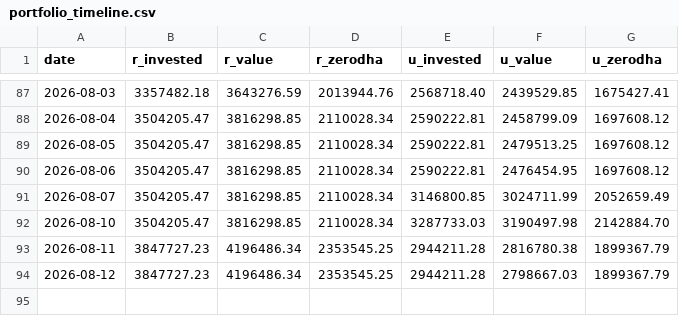
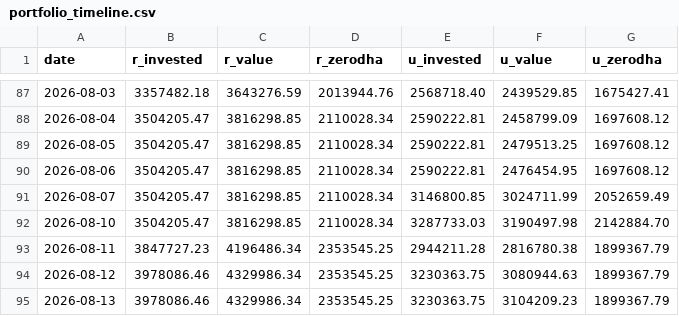
Before and after one commit to himanshu-1608/personal-portfolio, a CSV file: reports/portfolio_timeline.csv, drawn as a sheet; only a part is shown, gaps mark what is left out.

```diff
--- a/reports/portfolio_timeline.csv
+++ b/reports/portfolio_timeline.csv
@@ -93,2 +93,3 @@ date,r_invested,r_value,r_zerodha,u_invested,u_value,u_zerodha
 2026-08-11,3847727.23,4196486.34,2353545.25,2944211.28,2816780.38,1899367.79
-2026-08-12,3847727.23,4196486.34,2353545.25,2944211.28,2798667.03,1899367.79
+2026-08-12,3978086.46,4329986.34,2353545.25,3230363.75,3080944.63,1899367.79
+2026-08-13,3978086.46,4329986.34,2353545.25,3230363.75,3104209.23,1899367.79
```
Also changed, not shown: reports/exported_all_ledger.csv, reports/mtf_pnl_summary.csv, 5 other files.
